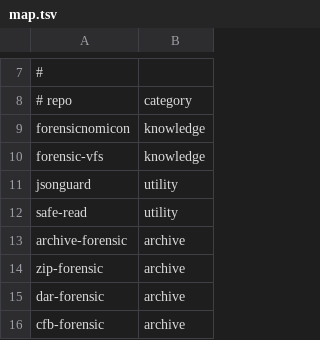
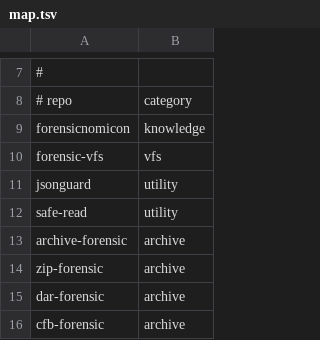
Before and after one commit to SecurityRonin/ronin-issen, a TSV file: .migration/map.tsv, drawn as a sheet; only a part is shown, gaps mark what is left out; the diff covers the shown part only.

```diff
--- a/.migration/map.tsv
+++ b/.migration/map.tsv
@@ -9,3 +9,3 @@
 forensicnomicon	knowledge
-forensic-vfs	knowledge
+forensic-vfs	vfs
 jsonguard	utility
```
Also changed, not shown: 19 edited cells elsewhere in this file, 1 other file.
